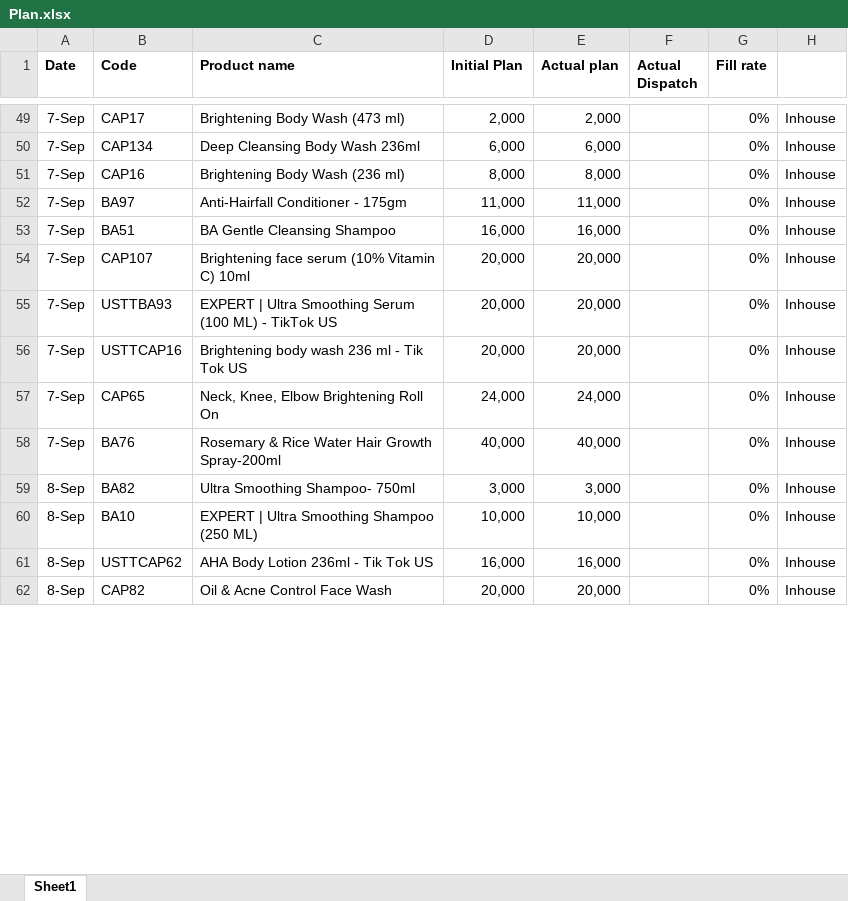
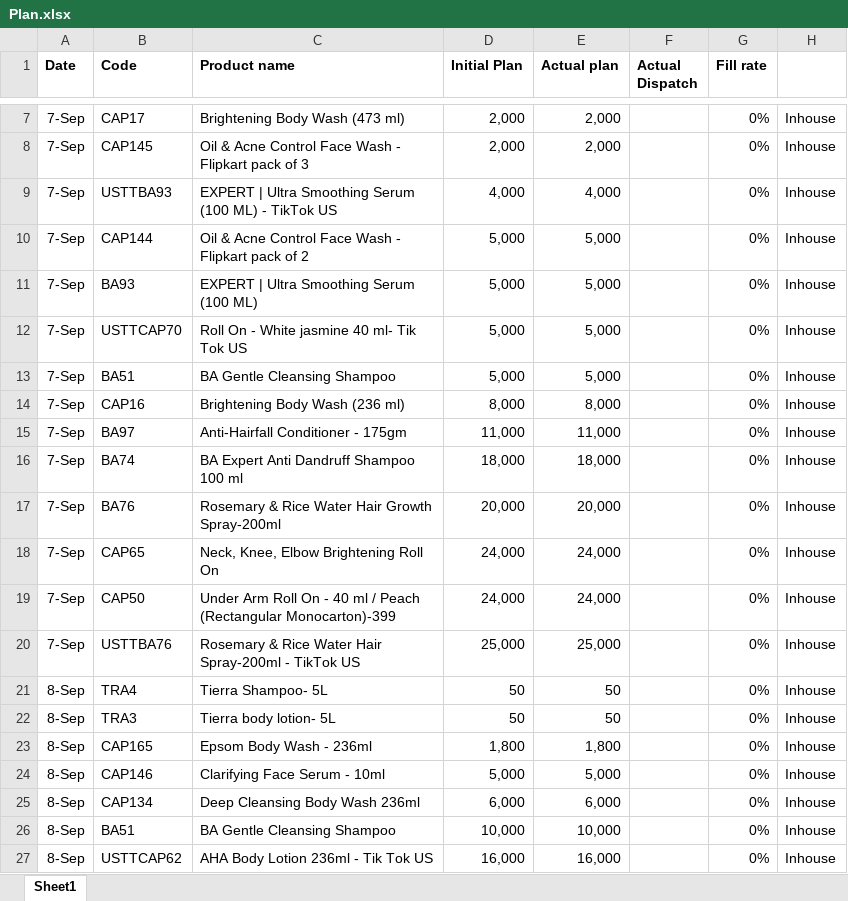
Before and after one commit to ramantayal-2912/production-board, an Excel workbook: data/Plan.xlsx, sheet Sheet1, drawn as a sheet; only a part is shown, gaps mark what is left out; the shorter side is filled out with more unchanged rows; values as stored, in another font and other column widths than the file's, no borders; removed rows and columns are numbered as before the commit, all else as after; the diff covers the shown part only; the diff names each change by its address in the sheet, - before the commit and + after, or states it on an @@ line.

```diff
--- a/data/Plan.xlsx (sheet Sheet1)
+++ b/data/Plan.xlsx (sheet Sheet1)
-B8 (Code): CAP134
+B8 (Code): CAP145
-C8 (Product name): Deep Cleansing Body Wash 236ml
+C8 (Product name): Oil & Acne Control Face Wash - Flipkart pack of 3
-D8 (Initial Plan): 6,000
+D8 (Initial Plan): 2,000
-E8 (Actual plan): 6,000
+E8 (Actual plan): 2,000
+row 9: 7-Sep | USTTBA93 | EXPERT | Ultra Smoothing Serum (100 ML) - TikTok US | 4,000 | 4,000 |  | 0% | Inhouse
+row 10: 7-Sep | CAP144 | Oil & Acne Control Face Wash - Flipkart pack of 2 | 5,000 | 5,000 |  | 0% | Inhouse
+row 11: 7-Sep | BA93 | EXPERT | Ultra Smoothing Serum (100 ML) | 5,000 | 5,000 |  | 0% | Inhouse
+row 12: 7-Sep | USTTCAP70 | Roll On - White jasmine 40 ml- Tik Tok US | 5,000 | 5,000 |  | 0% | Inhouse
+row 13: 7-Sep | BA51 | BA Gentle Cleansing Shampoo | 5,000 | 5,000 |  | 0% | Inhouse
-B16 (Code): BA51
+B16 (Code): BA74
-C16 (Product name): BA Gentle Cleansing Shampoo
+C16 (Product name): BA Expert Anti Dandruff Shampoo 100 ml
-D16 (Initial Plan): 16,000
+D16 (Initial Plan): 18,000
-E16 (Actual plan): 16,000
+E16 (Actual plan): 18,000
-B17 (Code): CAP107
+B17 (Code): BA76
-C17 (Product name): Brightening face serum (10% Vitamin C) 10ml
+C17 (Product name): Rosemary & Rice Water Hair Growth Spray-200ml
-row 55: 7-Sep | USTTBA93 | EXPERT | Ultra Smoothing Serum (100 ML) - TikTok US | 20,000 | 20,000 |  | 0% | Inhouse
-row 56: 7-Sep | USTTCAP16 | Brightening body wash 236 ml - Tik Tok US | 20,000 | 20,000 |  | 0% | Inhouse
+row 19: 7-Sep | CAP50 | Under Arm Roll On - 40 ml / Peach (Rectangular Monocarton)-399 | 24,000 | 24,000 |  | 0% | Inhouse
-B20 (Code): BA76
+B20 (Code): USTTBA76
-C20 (Product name): …Water Hair Growth Spray-200ml
+C20 (Product name): …Water Hair Spray-200ml - TikTok US
-D20 (Initial Plan): 40,000
+D20 (Initial Plan): 25,000
-E20 (Actual plan): 40,000
+E20 (Actual plan): 25,000
-B21 (Code): BA82
+B21 (Code): TRA4
-C21 (Product name): Ultra Smoothing Shampoo- 750ml
+C21 (Product name): Tierra Shampoo- 5L
-D21 (Initial Plan): 3,000
+D21 (Initial Plan): 50
-E21 (Actual plan): 3,000
+E21 (Actual plan): 50
+row 22: 8-Sep | TRA3 | Tierra body lotion- 5L | 50 | 50 |  | 0% | Inhouse
+row 23: 8-Sep | CAP165 | Epsom Body Wash - 236ml | 1,800 | 1,800 |  | 0% | Inhouse
+row 24: 8-Sep | CAP146 | Clarifying Face Serum - 10ml | 5,000 | 5,000 |  | 0% | Inhouse
+row 25: 8-Sep | CAP134 | Deep Cleansing Body Wash 236ml | 6,000 | 6,000 |  | 0% | Inhouse
-B26 (Code): BA10
+B26 (Code): BA51
-C26 (Product name): EXPERT | Ultra Smoothing Shampoo (250 ML)
+C26 (Product name): BA Gentle Cleansing Shampoo
```
Also changed, not shown: 18 added rows, 51 removed rows and 20 edited cells elsewhere in this sheet, data/forecast.xlsx, 2 other files.
